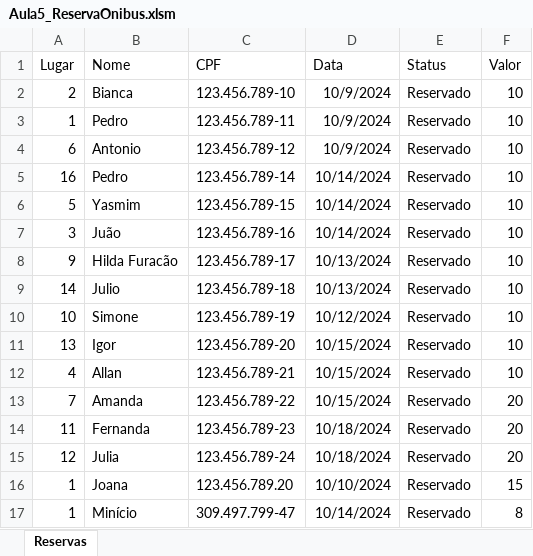
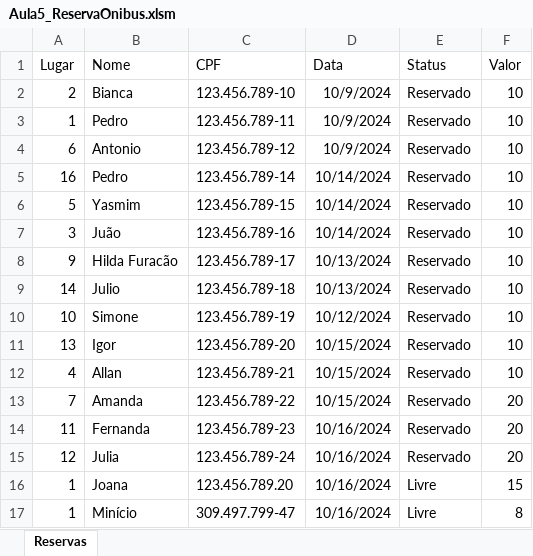
Before and after one commit to Rodr1goCN/EXCEL-POWER-BI, an Excel workbook: Excel/Userform/Aula5_ReservaOnibus.xlsm, sheet Reservas, drawn as a sheet; values as stored, in another font and other column widths than the file's, no borders; charts and pictures not drawn; the diff names each change by its address in the sheet, - before the commit and + after, or states it on an @@ line.

Commit message:
Aula5_ReservaOnibus

```diff
--- a/Excel/Userform/Aula5_ReservaOnibus.xlsm (sheet Reservas)
+++ b/Excel/Userform/Aula5_ReservaOnibus.xlsm (sheet Reservas)
-D14:D15 (Data): 10/18/2024
+D14:D15 (Data): 10/16/2024
-D16 (Data): 10/10/2024
+D16 (Data): 10/16/2024
-E16:E17 (Status): Reservado
+E16:E17 (Status): Livre
-D17 (Data): 10/14/2024
+D17 (Data): 10/16/2024
```
